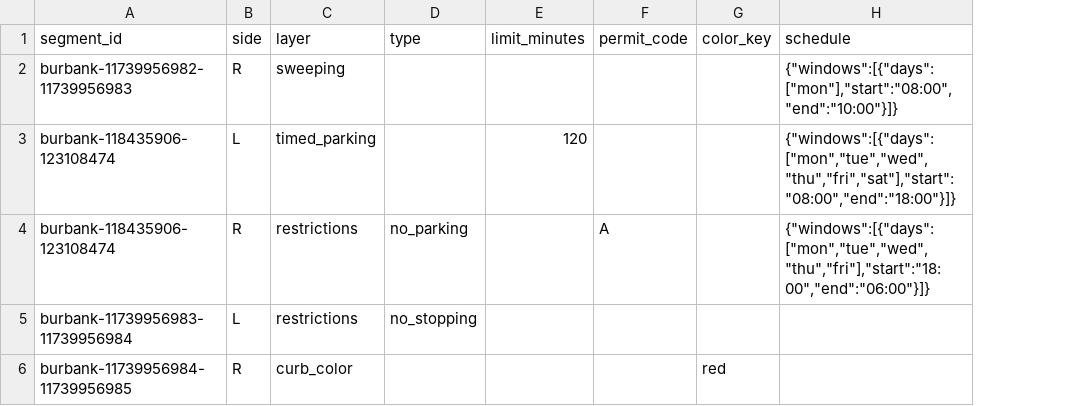
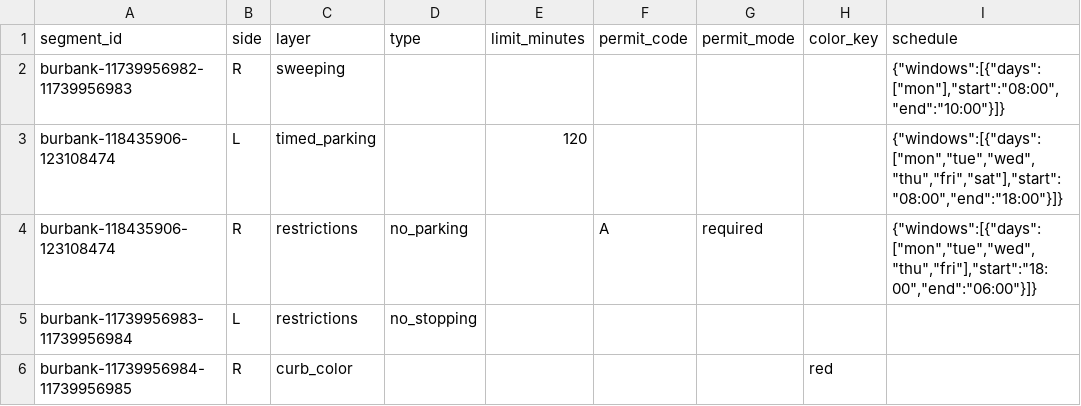
Before and after one commit to sherburnec/Parklas, a CSV file: data/burbank/templates/rules.example.csv, drawn as a sheet; the diff names each change by its address in the sheet, - before the commit and + after, or states it on an @@ line.

```diff
--- a/data/burbank/templates/rules.example.csv
+++ b/data/burbank/templates/rules.example.csv
+column G (permit_mode), row 4: required
```
Also changed, not shown: data/burbank-sample/rules.csv, 23 other files.
